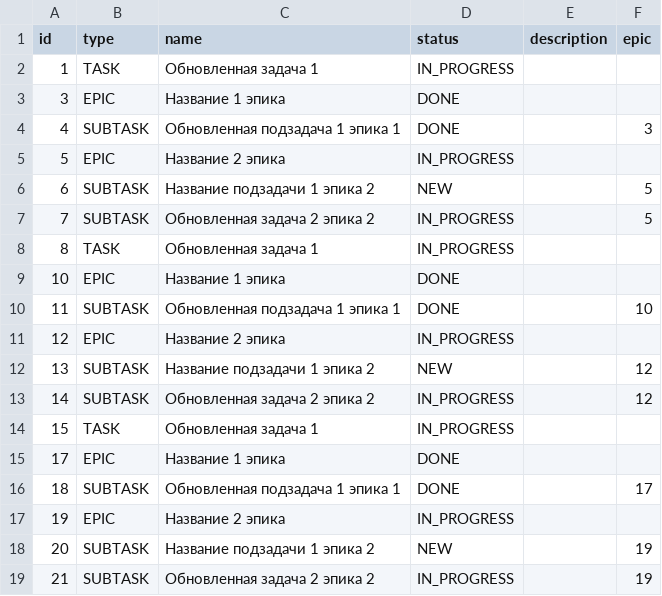
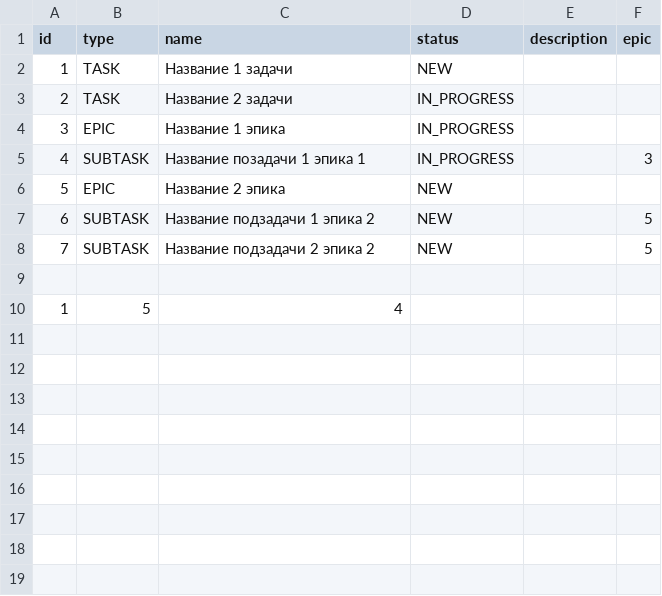
Before and after one commit to CishyF/java-kanban, a CSV file: resources/data.csv, drawn as a sheet.

```diff
--- a/resources/data.csv
+++ b/resources/data.csv
@@ -1,19 +1,10 @@
 id,type,name,status,description,epic
-1,TASK,Обновленная задача 1,IN_PROGRESS, ,
-3,EPIC,Название 1 эпика,DONE, ,
-4,SUBTASK,Обновленная подзадача 1 эпика 1,DONE, ,3
-5,EPIC,Название 2 эпика,IN_PROGRESS, ,
+1,TASK,Название 1 задачи,NEW, ,
+2,TASK,Название 2 задачи,IN_PROGRESS, ,
+3,EPIC,Название 1 эпика,IN_PROGRESS, ,
+4,SUBTASK,Название позадачи 1 эпика 1,IN_PROGRESS, ,3
+5,EPIC,Название 2 эпика,NEW, ,
 6,SUBTASK,Название подзадачи 1 эпика 2,NEW, ,5
-7,SUBTASK,Обновленная задача 2 эпика 2,IN_PROGRESS, ,5
-8,TASK,Обновленная задача 1,IN_PROGRESS, ,
-10,EPIC,Название 1 эпика,DONE, ,
-11,SUBTASK,Обновленная подзадача 1 эпика 1,DONE, ,10
-12,EPIC,Название 2 эпика,IN_PROGRESS, ,
-13,SUBTASK,Название подзадачи 1 эпика 2,NEW, ,12
-14,SUBTASK,Обновленная задача 2 эпика 2,IN_PROGRESS, ,12
-15,TASK,Обновленная задача 1,IN_PROGRESS, ,
-17,EPIC,Название 1 эпика,DONE, ,
-18,SUBTASK,Обновленная подзадача 1 эпика 1,DONE, ,17
-19,EPIC,Название 2 эпика,IN_PROGRESS, ,
-20,SUBTASK,Название подзадачи 1 эпика 2,NEW, ,19
-21,SUBTASK,Обновленная задача 2 эпика 2,IN_PROGRESS, ,19
+7,SUBTASK,Название подзадачи 2 эпика 2,NEW, ,5
+
+1,5,4
```
Also changed, not shown: 1 other file.
